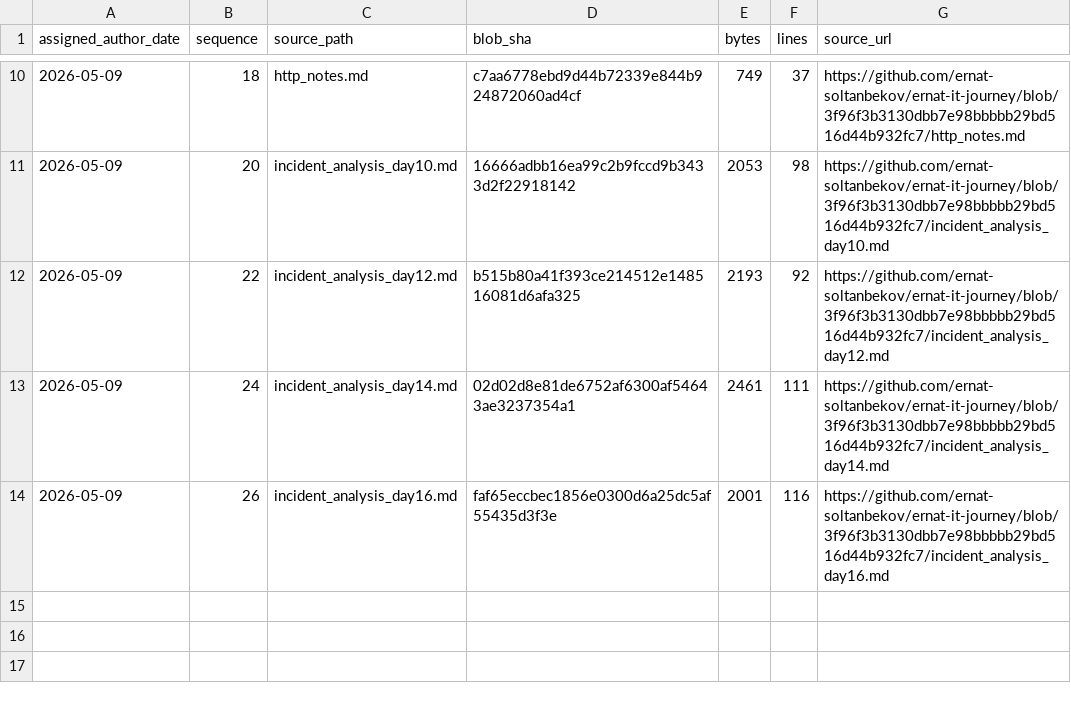
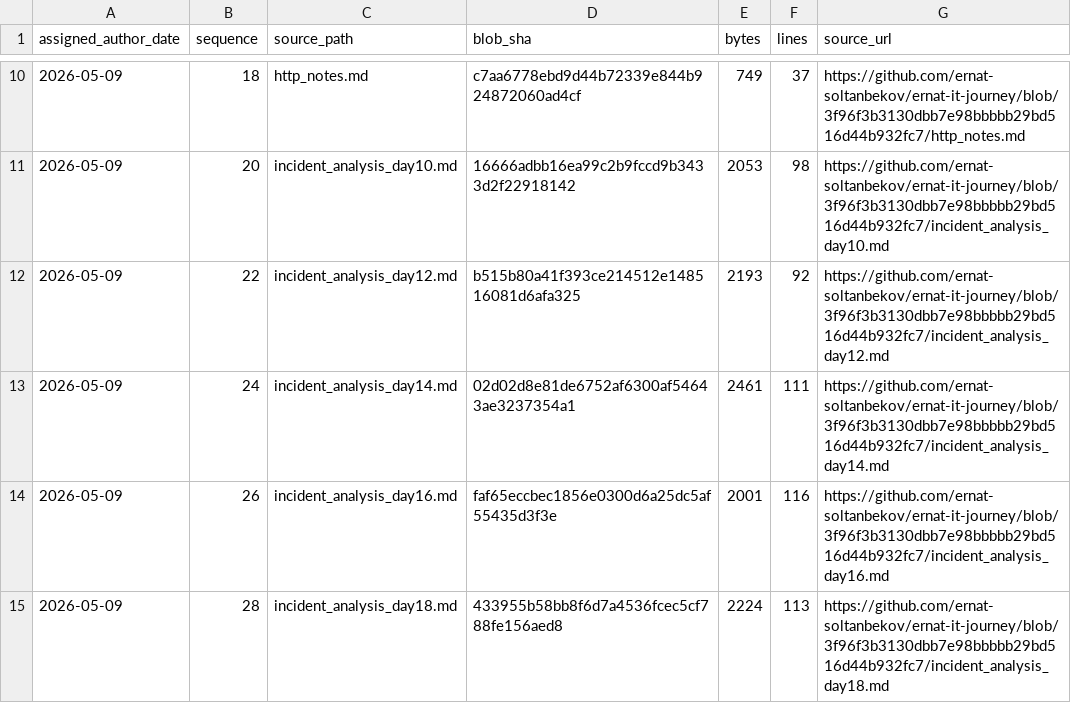
Before and after one commit to ernat-soltanbekov/ernat-it-journey, a TSV file: source-catalog-2026-09-30/daily/2026-05-09.tsv, drawn as a sheet; only a part is shown, gaps mark what is left out.

Commit message:
catalog: add source metadata for 2026-05-09 #28 (backfill generated 2026-09-30)

```diff
--- a/source-catalog-2026-09-30/daily/2026-05-09.tsv
+++ b/source-catalog-2026-09-30/daily/2026-05-09.tsv
@@ -14 +14,2 @@ assigned_author_date	sequence	source_path	blob_sha	bytes	lines	source_url
 2026-05-09	26	incident_analysis_day16.md	faf65eccbec1856e0300d6a25dc5af55435d3f3e	2001	116	https://github.com/ernat-soltanbekov/ernat-it-journey/blob/3f96f3b3130dbb7e98bbbbb29bd516d44b932fc7/incident_analysis_day16.md
+2026-05-09	28	incident_analysis_day18.md	433955b58bb8f6d7a4536fcec5cf788fe156aed8	2224	113	https://github.com/ernat-soltanbekov/ernat-it-journey/blob/3f96f3b3130dbb7e98bbbbb29bd516d44b932fc7/incident_analysis_day18.md
```
